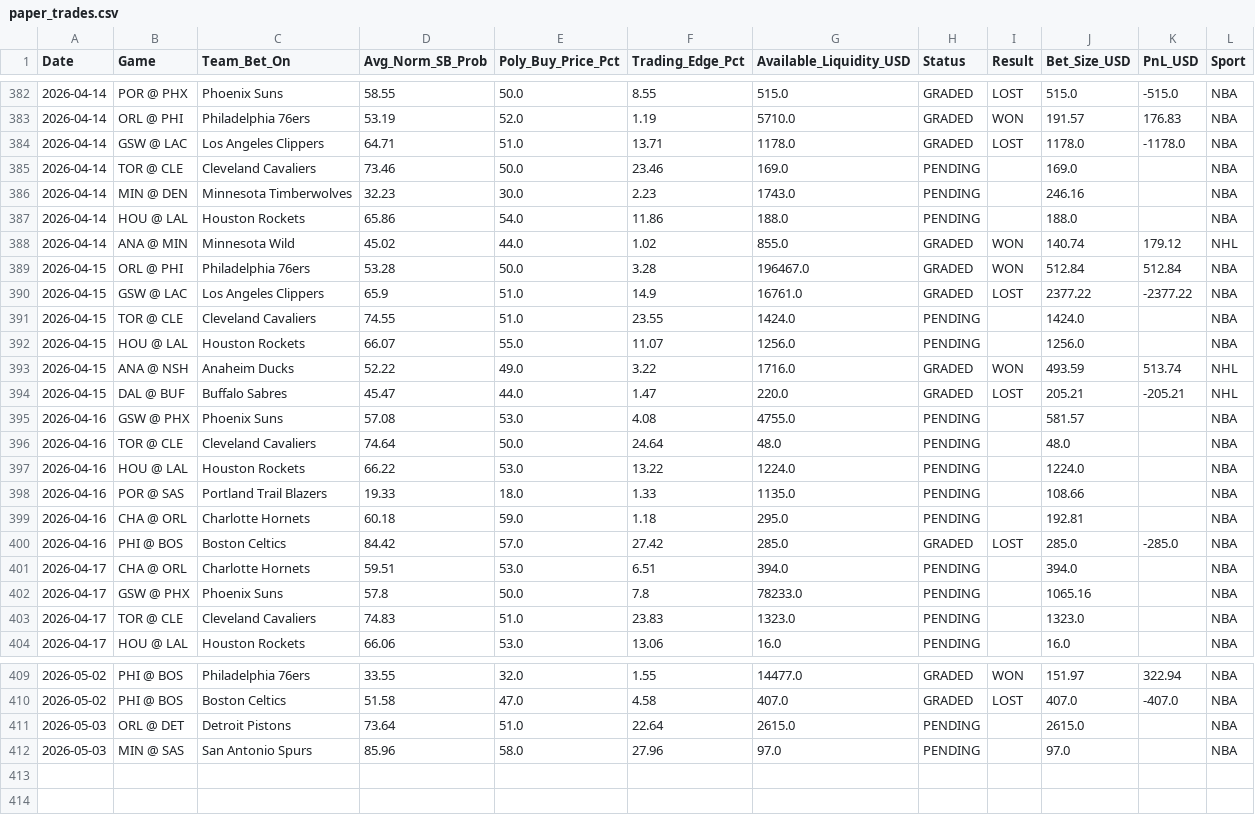
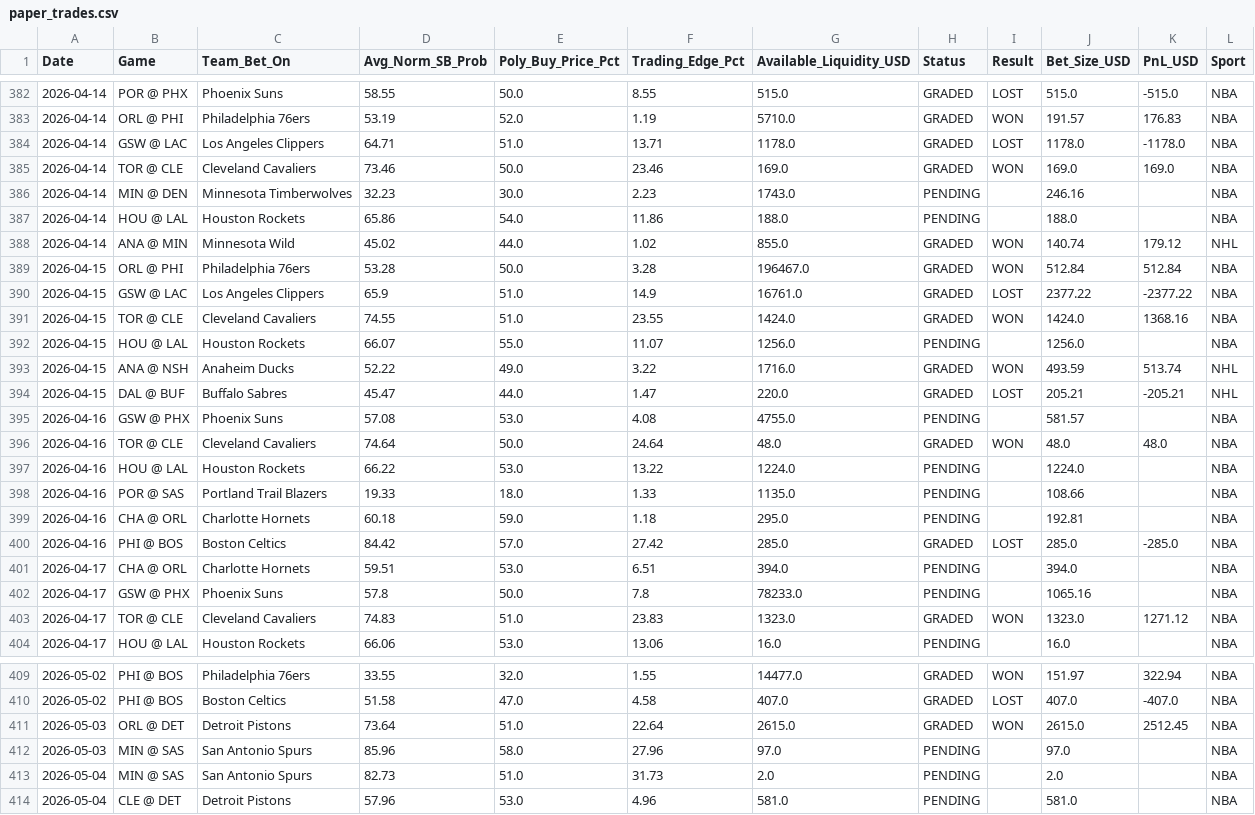
Before and after one commit to pmatorras/poly-bot, a CSV file: data/paper_trades.csv, drawn as a sheet; only a part is shown, gaps mark what is left out.

```diff
--- a/data/paper_trades.csv
+++ b/data/paper_trades.csv
@@ -384,3 +384,3 @@ Date,Game,Team_Bet_On,Avg_Norm_SB_Prob,Poly_Buy_Price_Pct,Trading_Edge_Pct,Avail
 2026-04-14,GSW @ LAC,Los Angeles Clippers,64.71,51.0,13.71,1178.0,GRADED,LOST,1178.0,-1178.0,NBA
-2026-04-14,TOR @ CLE,Cleveland Cavaliers,73.46,50.0,23.46,169.0,PENDING,,169.0,,NBA
+2026-04-14,TOR @ CLE,Cleveland Cavaliers,73.46,50.0,23.46,169.0,GRADED,WON,169.0,169.0,NBA
 2026-04-14,MIN @ DEN,Minnesota Timberwolves,32.23,30.0,2.23,1743.0,PENDING,,246.16,,NBA
@@ -390,3 +390,3 @@ Date,Game,Team_Bet_On,Avg_Norm_SB_Prob,Poly_Buy_Price_Pct,Trading_Edge_Pct,Avail
 2026-04-15,GSW @ LAC,Los Angeles Clippers,65.9,51.0,14.9,16761.0,GRADED,LOST,2377.22,-2377.22,NBA
-2026-04-15,TOR @ CLE,Cleveland Cavaliers,74.55,51.0,23.55,1424.0,PENDING,,1424.0,,NBA
+2026-04-15,TOR @ CLE,Cleveland Cavaliers,74.55,51.0,23.55,1424.0,GRADED,WON,1424.0,1368.16,NBA
 2026-04-15,HOU @ LAL,Houston Rockets,66.07,55.0,11.07,1256.0,PENDING,,1256.0,,NBA
@@ -395,3 +395,3 @@ Date,Game,Team_Bet_On,Avg_Norm_SB_Prob,Poly_Buy_Price_Pct,Trading_Edge_Pct,Avail
 2026-04-16,GSW @ PHX,Phoenix Suns,57.08,53.0,4.08,4755.0,PENDING,,581.57,,NBA
-2026-04-16,TOR @ CLE,Cleveland Cavaliers,74.64,50.0,24.64,48.0,PENDING,,48.0,,NBA
+2026-04-16,TOR @ CLE,Cleveland Cavaliers,74.64,50.0,24.64,48.0,GRADED,WON,48.0,48.0,NBA
 2026-04-16,HOU @ LAL,Houston Rockets,66.22,53.0,13.22,1224.0,PENDING,,1224.0,,NBA
@@ -402,3 +402,3 @@ Date,Game,Team_Bet_On,Avg_Norm_SB_Prob,Poly_Buy_Price_Pct,Trading_Edge_Pct,Avail
 2026-04-17,GSW @ PHX,Phoenix Suns,57.8,50.0,7.8,78233.0,PENDING,,1065.16,,NBA
-2026-04-17,TOR @ CLE,Cleveland Cavaliers,74.83,51.0,23.83,1323.0,PENDING,,1323.0,,NBA
+2026-04-17,TOR @ CLE,Cleveland Cavaliers,74.83,51.0,23.83,1323.0,GRADED,WON,1323.0,1271.12,NBA
 2026-04-17,HOU @ LAL,Houston Rockets,66.06,53.0,13.06,16.0,PENDING,,16.0,,NBA
@@ -410,3 +410,5 @@ Date,Game,Team_Bet_On,Avg_Norm_SB_Prob,Poly_Buy_Price_Pct,Trading_Edge_Pct,Avail
 2026-05-02,PHI @ BOS,Boston Celtics,51.58,47.0,4.58,407.0,GRADED,LOST,407.0,-407.0,NBA
-2026-05-03,ORL @ DET,Detroit Pistons,73.64,51.0,22.64,2615.0,PENDING,,2615.0,,NBA
+2026-05-03,ORL @ DET,Detroit Pistons,73.64,51.0,22.64,2615.0,GRADED,WON,2615.0,2512.45,NBA
 2026-05-03,MIN @ SAS,San Antonio Spurs,85.96,58.0,27.96,97.0,PENDING,,97.0,,NBA
+2026-05-04,MIN @ SAS,San Antonio Spurs,82.73,51.0,31.73,2.0,PENDING,,2.0,,NBA
+2026-05-04,CLE @ DET,Detroit Pistons,57.96,53.0,4.96,581.0,PENDING,,581.0,,NBA
```
